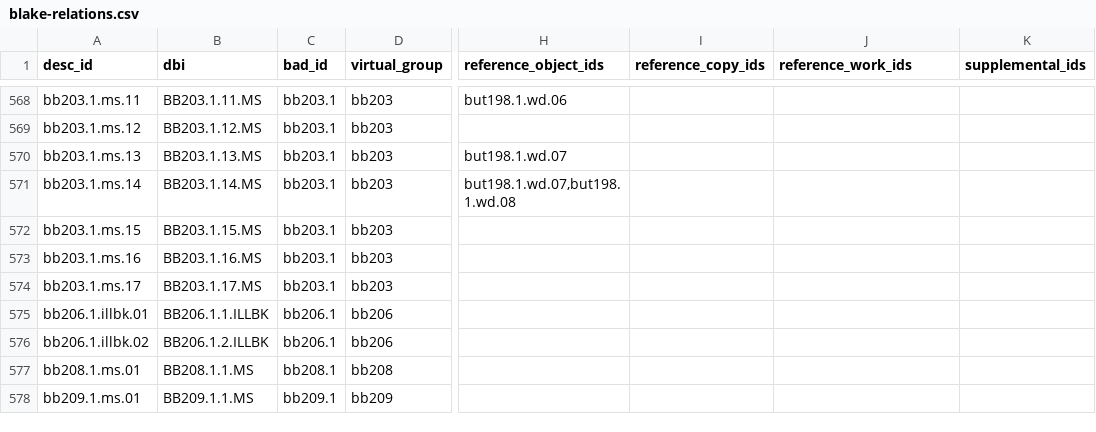
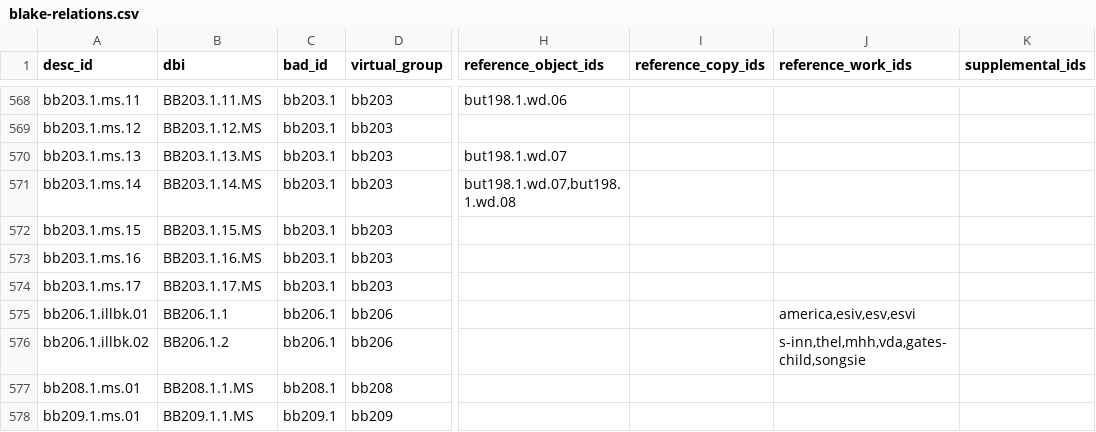
Before and after one commit to blakearchive/data, a CSV file: csv/blake-relations.csv, drawn as a sheet; only a part is shown, gaps mark what is left out; the diff names each change by its address in the sheet, - before the commit and + after, or states it on an @@ line.

Commit message:
added related works to bb206

```diff
--- a/csv/blake-relations.csv
+++ b/csv/blake-relations.csv
-B575 (dbi): BB206.1.1.ILLBK
+B575 (dbi): BB206.1.1
-J575 (reference_work_ids): (empty)
+J575 (reference_work_ids): america,esiv,esv,esvi
-B576 (dbi): BB206.1.2.ILLBK
+B576 (dbi): BB206.1.2
-J576 (reference_work_ids): (empty)
+J576 (reference_work_ids): s-inn,thel,mhh,vda,gates-child,songsie
```
